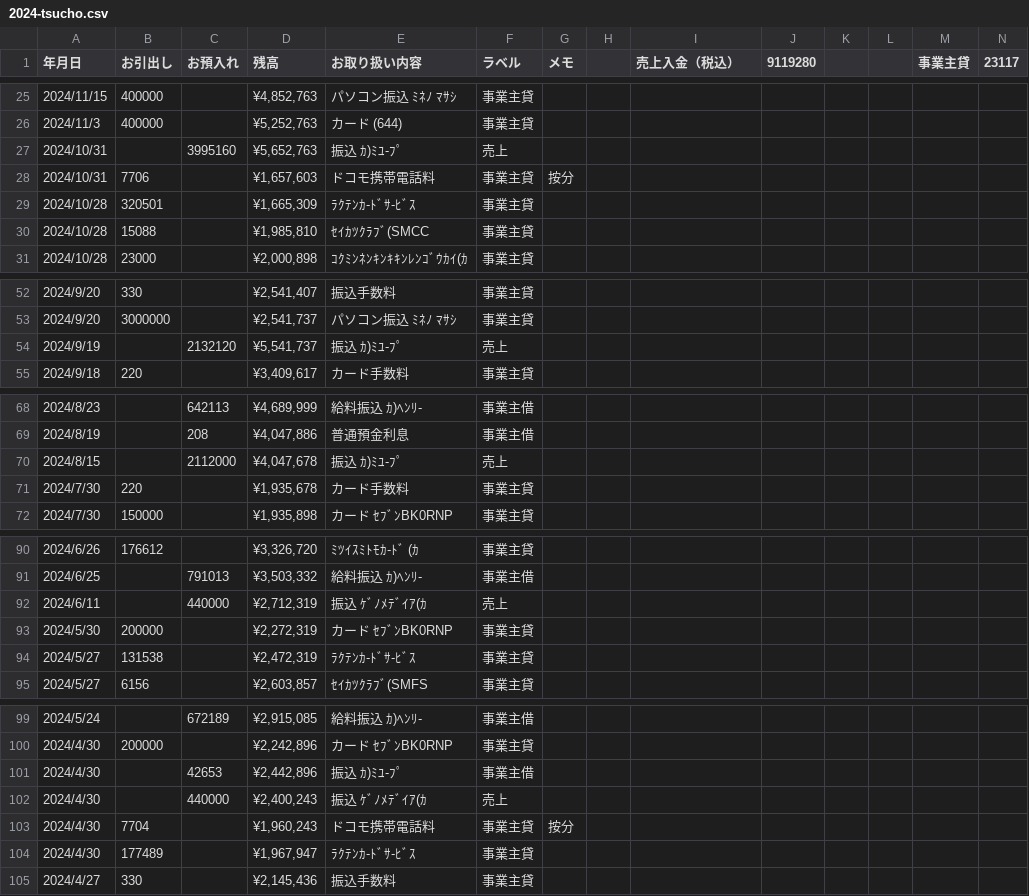
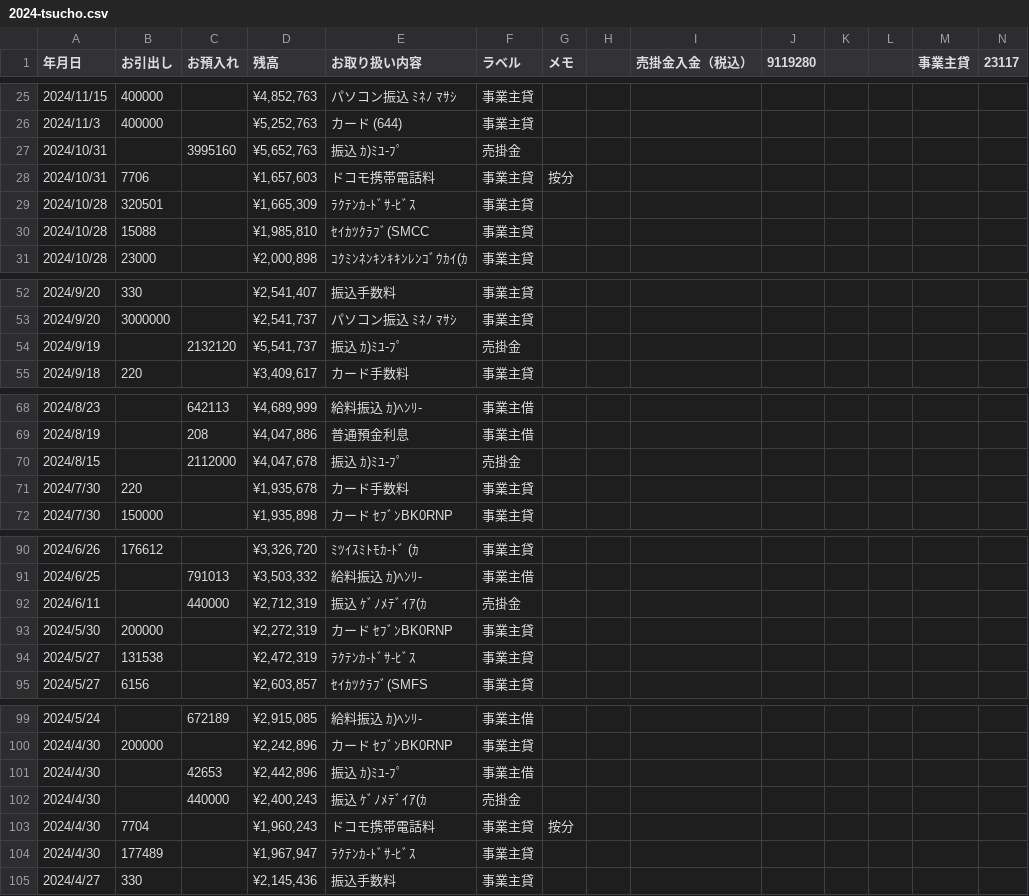
Before and after one commit to mmineno/health-tech-hub, a CSV file: 2024-tsucho.csv, drawn as a sheet; only a part is shown, gaps mark what is left out; the diff covers the shown part only.

Commit message:
2024-tsucho.csvの摘要を「売上」から「売掛金」に変更し、convert_to_yayoi.pyでの取引先名の処理を改善。generalize_descriptions.pyでのCSV処理を最適化し、yayoi_output_converted.csvの出力形式を修正。不要なCSVファイルを削除。

```diff
--- a/2024-tsucho.csv
+++ b/2024-tsucho.csv
@@ -1 +1 @@
-年月日,お引出し,お預入れ,残高,お取り扱い内容,ラベル,メモ,,売上入金（税込）,9119280,,,事業主貸,23117
+年月日,お引出し,お預入れ,残高,お取り扱い内容,ラベル,メモ,,売掛金入金（税込）,9119280,,,事業主貸,23117
@@ -26,3 +26,3 @@
 2024/11/3,400000,,"¥5,252,763",カード　(644),事業主貸,,,,,,,,
-2024/10/31,,3995160,"¥5,652,763",振込　ｶ)ﾐﾕ-ﾌﾟ,売上,,,,,,,,
+2024/10/31,,3995160,"¥5,652,763",振込　ｶ)ﾐﾕ-ﾌﾟ,売掛金,,,,,,,,
 2024/10/31,7706,,"¥1,657,603",ドコモ携帯電話料,事業主貸,按分,,,,,,,
@@ -53,3 +53,3 @@
 2024/9/20,3000000,,"¥2,541,737",パソコン振込 ﾐﾈﾉ ﾏｻｼ,事業主貸,,,,,,,,
-2024/9/19,,2132120,"¥5,541,737",振込　ｶ)ﾐﾕ-ﾌﾟ,売上,,,,,,,,
+2024/9/19,,2132120,"¥5,541,737",振込　ｶ)ﾐﾕ-ﾌﾟ,売掛金,,,,,,,,
 2024/9/18,220,,"¥3,409,617",カード手数料,事業主貸,,,,,,,,
@@ -69,3 +69,3 @@
 2024/8/19,,208,"¥4,047,886",普通預金利息,事業主借,,,,,,,,
-2024/8/15,,2112000,"¥4,047,678",振込　ｶ)ﾐﾕ-ﾌﾟ,売上,,,,,,,,
+2024/8/15,,2112000,"¥4,047,678",振込　ｶ)ﾐﾕ-ﾌﾟ,売掛金,,,,,,,,
 2024/7/30,220,,"¥1,935,678",カード手数料,事業主貸,,,,,,,,
@@ -91,3 +91,3 @@
 2024/6/25,,791013,"¥3,503,332",給料振込　ｶ)ﾍﾝﾘ-,事業主借,,,,,,,,
-2024/6/11,,440000,"¥2,712,319",振込　ｹﾞﾉﾒﾃﾞｲｱ(ｶ,売上,,,,,,,,
+2024/6/11,,440000,"¥2,712,319",振込　ｹﾞﾉﾒﾃﾞｲｱ(ｶ,売掛金,,,,,,,,
 2024/5/30,200000,,"¥2,272,319",カード　ｾﾌﾞﾝBK0RNP,事業主貸,,,,,,,,
@@ -101,3 +101,3 @@
 2024/4/30,,42653,"¥2,442,896",振込　ｶ)ﾐﾕ-ﾌﾟ,事業主借,,,,,,,,
-2024/4/30,,440000,"¥2,400,243",振込　ｹﾞﾉﾒﾃﾞｲｱ(ｶ,売上,,,,,,,,
+2024/4/30,,440000,"¥2,400,243",振込　ｹﾞﾉﾒﾃﾞｲｱ(ｶ,売掛金,,,,,,,,
 2024/4/30,7704,,"¥1,960,243",ドコモ携帯電話料,事業主貸,按分,,,,,,,
```
Also changed, not shown: 1 edited cell elsewhere in this file, 5 other files.
